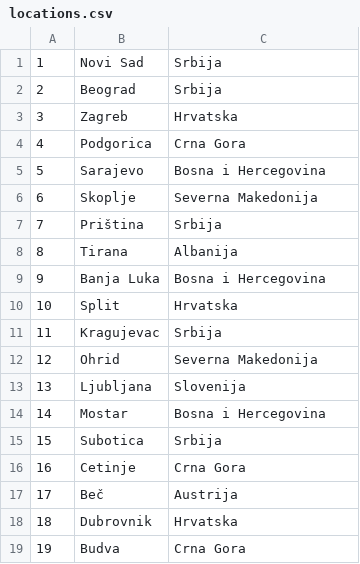
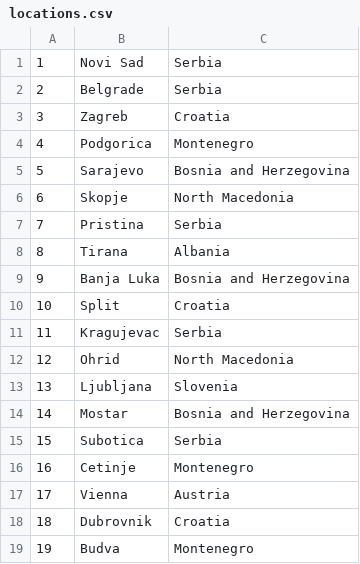
Before and after one commit to NenadGvozdenac/Simulacija-i-modeliranje-sistema, a CSV file: Resources/Data/locations.csv, drawn as a sheet.

```diff
--- a/Resources/Data/locations.csv
+++ b/Resources/Data/locations.csv
@@ -1,19 +1,19 @@
-1|Novi Sad|Srbija
-2|Beograd|Srbija
-3|Zagreb|Hrvatska
-4|Podgorica|Crna Gora
-5|Sarajevo|Bosna i Hercegovina
-6|Skoplje|Severna Makedonija
-7|Priština|Srbija
-8|Tirana|Albanija
-9|Banja Luka|Bosna i Hercegovina
-10|Split|Hrvatska
-11|Kragujevac|Srbija
-12|Ohrid|Severna Makedonija
-13|Ljubljana|Slovenija
-14|Mostar|Bosna i Hercegovina
-15|Subotica|Srbija
-16|Cetinje|Crna Gora
-17|Beč|Austrija
-18|Dubrovnik|Hrvatska
-19|Budva|Crna Gora
+1|Novi Sad|Serbia
+2|Belgrade|Serbia
+3|Zagreb|Croatia
+4|Podgorica|Montenegro
+5|Sarajevo|Bosnia and Herzegovina
+6|Skopje|North Macedonia
+7|Pristina|Serbia
+8|Tirana|Albania
+9|Banja Luka|Bosnia and Herzegovina
+10|Split|Croatia
+11|Kragujevac|Serbia
+12|Ohrid|North Macedonia
+13|Ljubljana|Slovenia
+14|Mostar|Bosnia and Herzegovina
+15|Subotica|Serbia
+16|Cetinje|Montenegro
+17|Vienna|Austria
+18|Dubrovnik|Croatia
+19|Budva|Montenegro
```
Also changed, not shown: 25 other files.
